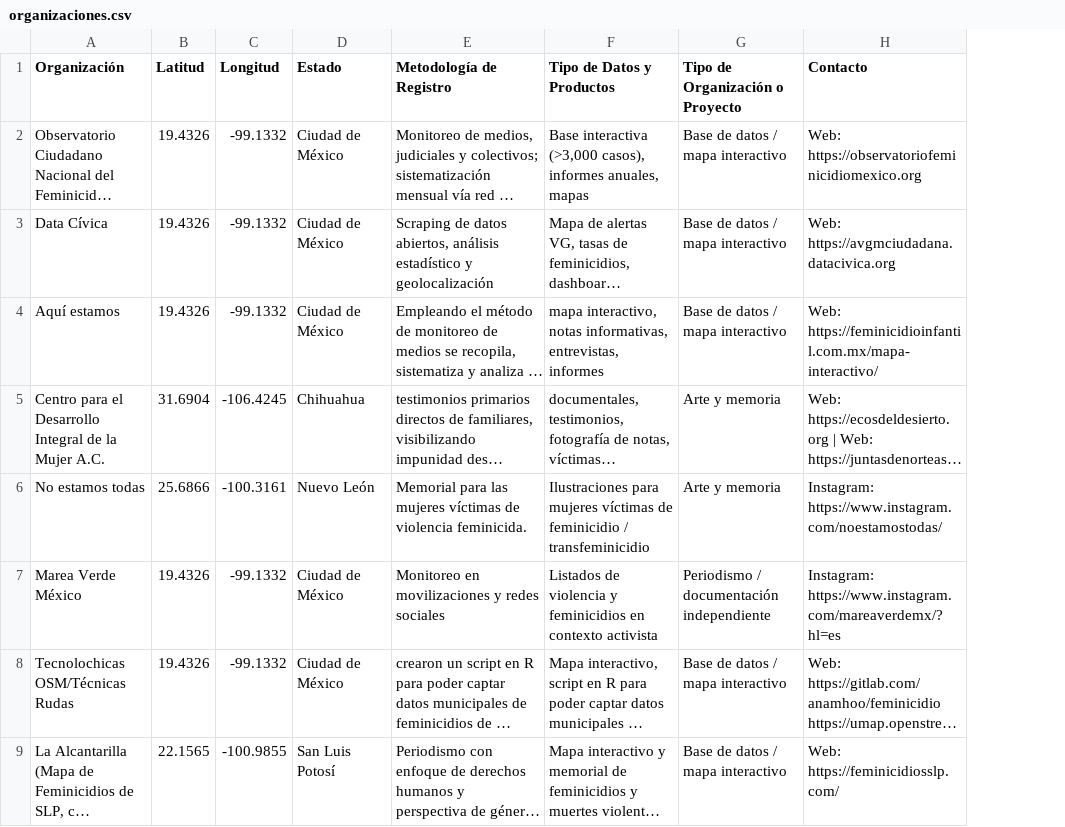
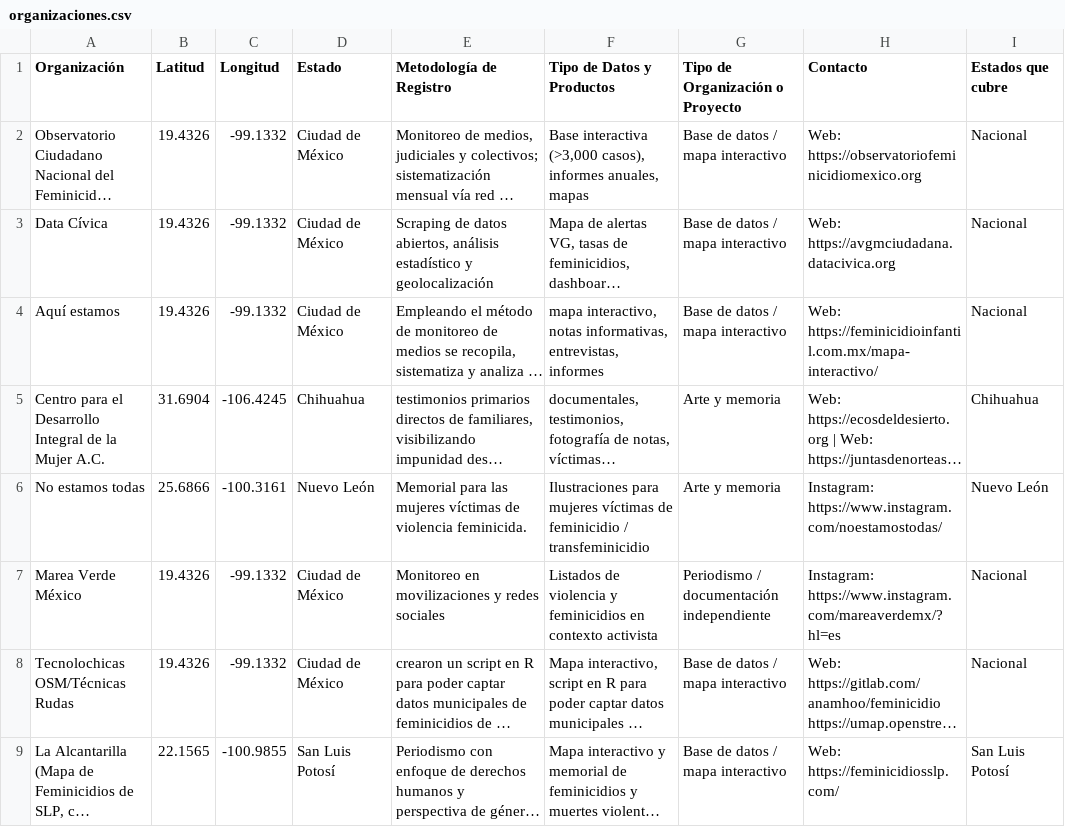
Before and after one commit to Ny-dia/mapa-feminicidios-mexico, a CSV file: organizaciones.csv, drawn as a sheet; only a part is shown; long unchanged cells end in …; the diff names each change by its address in the sheet, - before the commit and + after, or states it on an @@ line.

```diff
--- a/organizaciones.csv
+++ b/organizaciones.csv
+column I (Estados que cubre), rows 2-9: Nacional | Nacional | Nacional | Chihuahua | Nuevo León | Nacional | Nacional | San Luis Potosí
```
Also changed, not shown: 1 other file.
